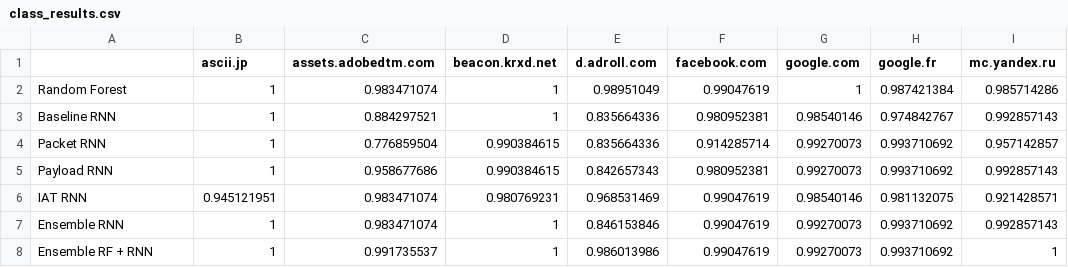
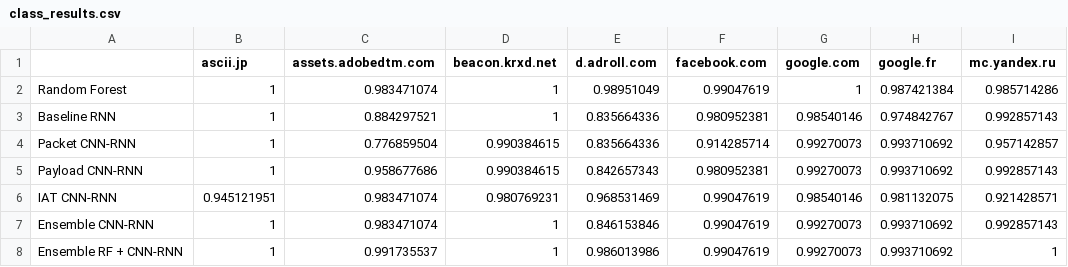
Before and after one commit to niloofarbayat/NetworkClassification, a CSV file: class_results.csv, drawn as a sheet; only a part is shown; the diff names each change by its address in the sheet, - before the commit and + after, or states it on an @@ line.

```diff
--- a/class_results.csv
+++ b/class_results.csv
-A4: Packet RNN
+A4: Packet CNN-RNN
-A5: Payload RNN
+A5: Payload CNN-RNN
-A6: IAT RNN
+A6: IAT CNN-RNN
-A7: Ensemble RNN
+A7: Ensemble CNN-RNN
-A8: Ensemble RF + RNN
+A8: Ensemble RF + CNN-RNN
```
Also changed, not shown: 15 other files.
